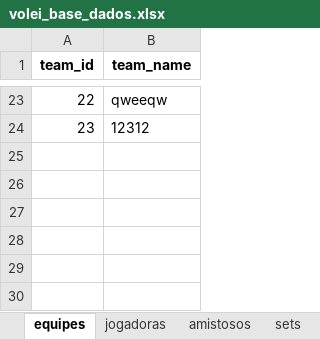
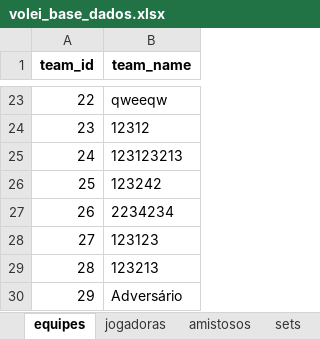
Before and after one commit to robersaun/univolei, an Excel workbook: volei_base_dados.xlsx, sheet equipes, drawn as a sheet; only a part is shown, gaps mark what is left out; values as stored, in another font and other column widths than the file's, no borders; the diff names each change by its address in the sheet, - before the commit and + after, or states it on an @@ line.

```diff
--- a/volei_base_dados.xlsx (sheet equipes)
+++ b/volei_base_dados.xlsx (sheet equipes)
+row 25: 24 | 123123213
+row 26: 25 | 123242
+row 27: 26 | 2234234
+row 28: 27 | 123123
+row 29: 28 | 123213
+row 30: 29 | Adversário
```
Also changed, not shown: sheet rallies, sheet sets, sheet amistosos, 11 other files.
